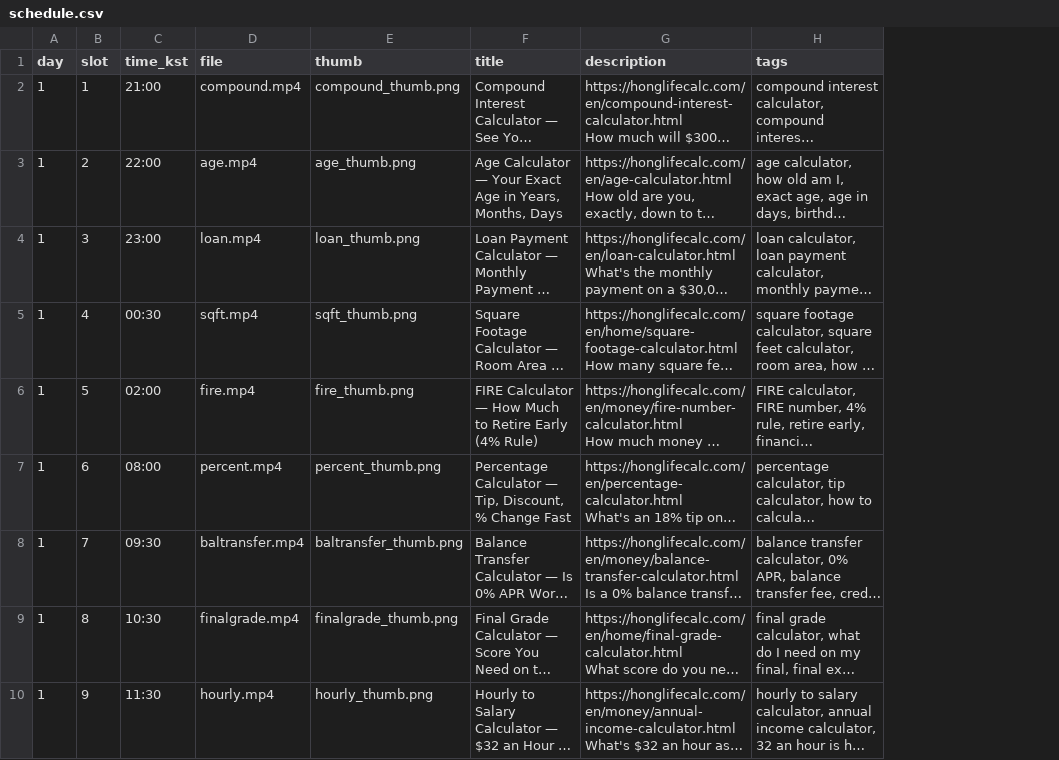
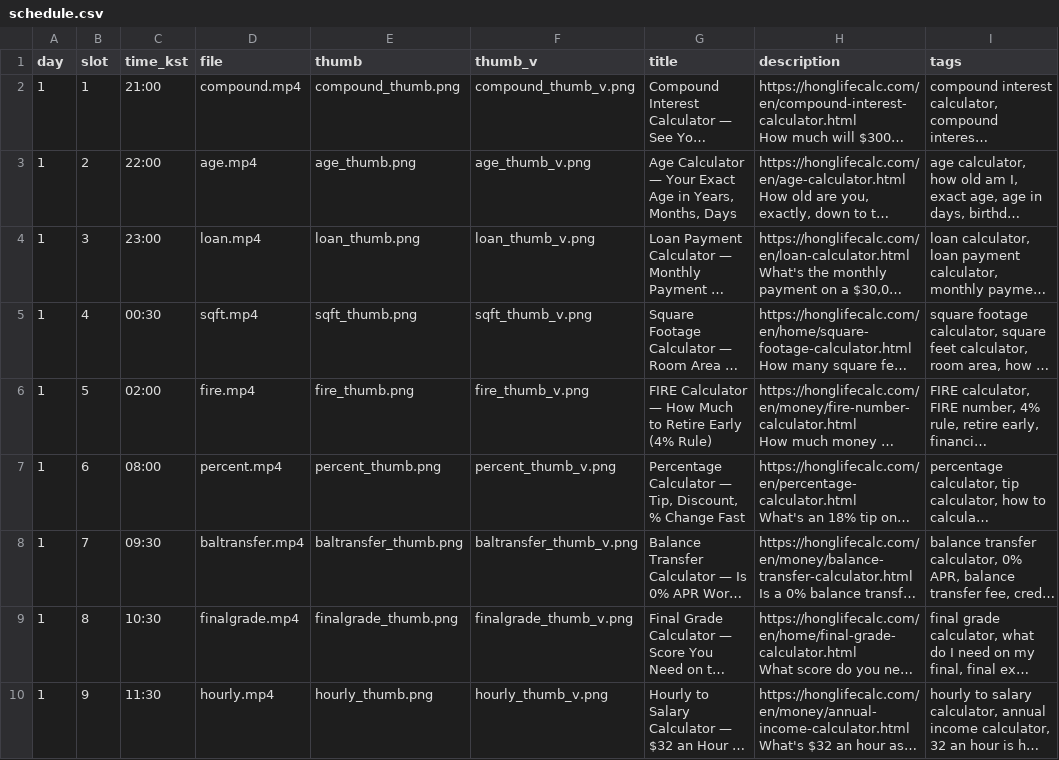
Before and after one commit to 85hongdongwoo-sys/85hongdongwoo-sys.github.io, a CSV file: en/schedule.csv, drawn as a sheet; only a part is shown; long unchanged cells end in …; the diff names each change by its address in the sheet, - before the commit and + after, or states it on an @@ line.

```diff
--- a/en/schedule.csv
+++ b/en/schedule.csv
+column F (thumb_v), rows 2-10: compound_thumb_v.png | age_thumb_v.png | loan_thumb_v.png | sqft_thumb_v.png | fire_thumb_v.png | percent_thumb_v.png | baltransfer_thumb_v.png | finalgrade_thumb_v.png | hourly_thumb_v.png
```
Also changed, not shown: 30 other files.
